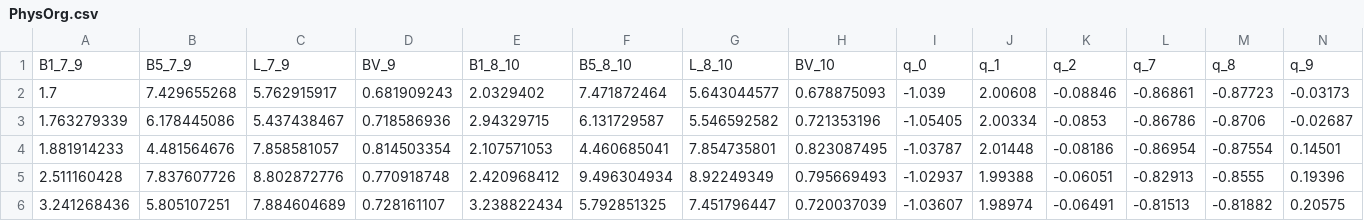
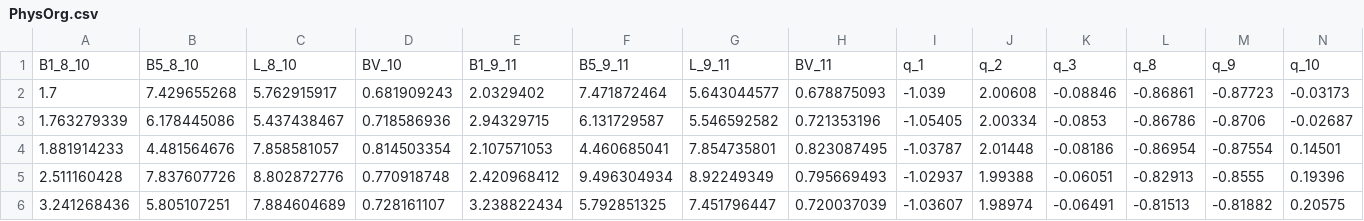
Before and after one commit to zju-ys/Nickel-MLR, a CSV file: PhysOrg.csv, drawn as a sheet; only a part is shown; removed rows and columns are numbered as before the commit, all else as after; rows hold the shown columns only; the diff names each change by its address in the sheet, - before the commit and + after, or states it on an @@ line.

```diff
--- a/PhysOrg.csv
+++ b/PhysOrg.csv
-row 1: B1_7_9 | B5_7_9 | L_7_9 | BV_9 | B1_8_10 | B5_8_10 | L_8_10 | BV_10 | q_0 | q_1 | q_2 | q_7 | q_8 | q_9
+row 1: B1_8_10 | B5_8_10 | L_8_10 | BV_10 | B1_9_11 | B5_9_11 | L_9_11 | BV_11 | q_1 | q_2 | q_3 | q_8 | q_9 | q_10
```
Also changed, not shown: 2 other files.
